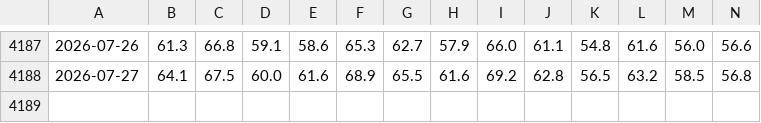
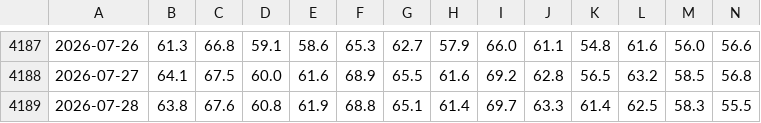
Before and after one commit to e-niram/Tesis, a CSV file: data/final/daytime_final.csv, drawn as a sheet; only a part is shown, gaps mark what is left out; rows hold the shown columns only; the diff names each change by its address in the sheet, - before the commit and + after, or states it on an @@ line.

```diff
--- a/data/final/daytime_final.csv
+++ b/data/final/daytime_final.csv
+row 4189: 2026-07-28 | 63.8 | 67.6 | 60.8 | 61.9 | 68.8 | 65.1 | 61.4 | 69.7 | 63.3 | 61.4 | 62.5 | 58.3 | 55.5
```
Also changed, not shown: data/final/nighttime_final.csv, 1 other file.
